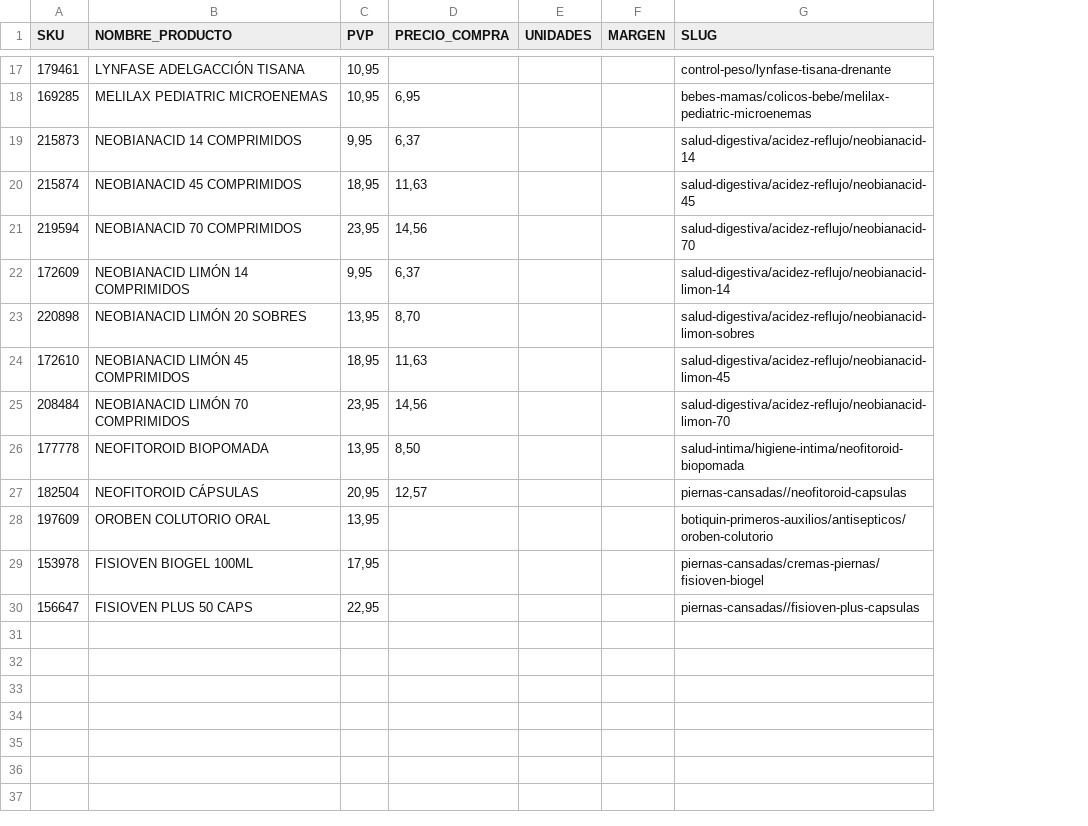
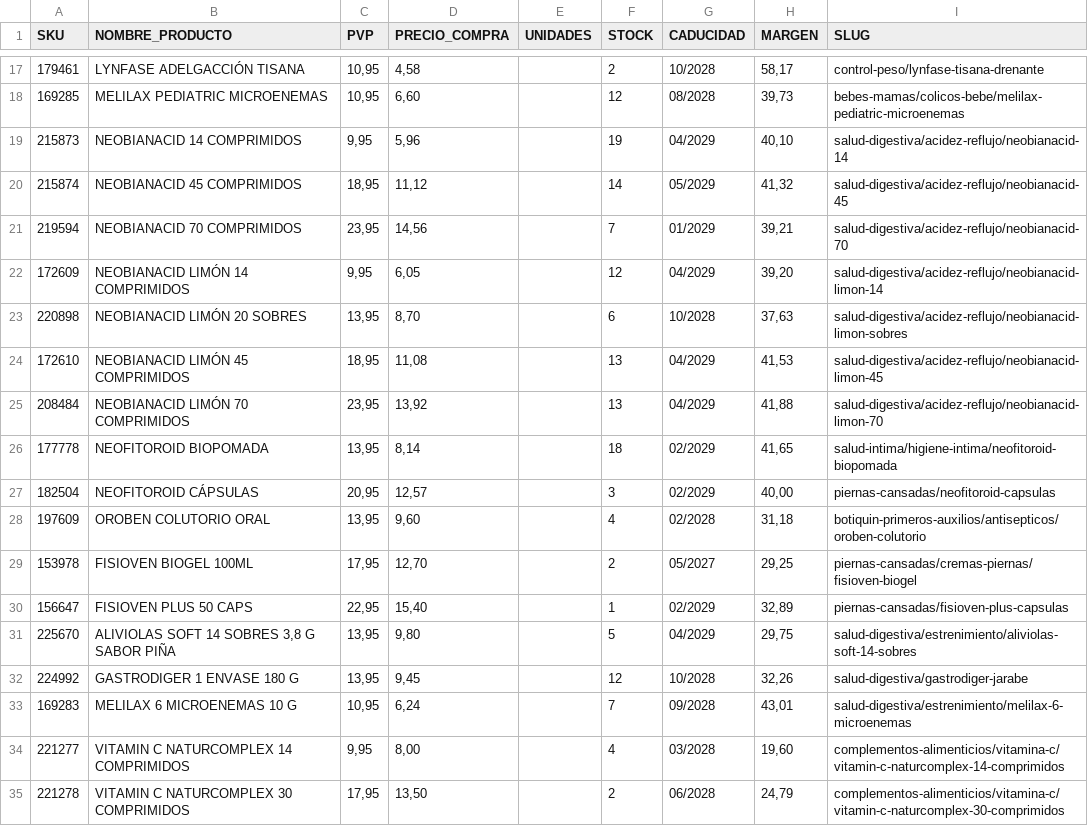
Before and after one commit to javierdligalvan/farmacia-tienda-online, a CSV file: productos_sku_precio.csv, drawn as a sheet; only a part is shown, gaps mark what is left out; addresses are those after the commit; the diff covers the shown part only; the diff names each change by its address in the sheet, - before the commit and + after, or states it on an @@ line.

Commit message:
CSV productos - precios ABOCA completo

```diff
--- a/productos_sku_precio.csv
+++ b/productos_sku_precio.csv
+column F (STOCK), rows 17-30: 2 | 12 | 19 | 14 | 7 | 12 | 6 | 13 | 13 | 18 | 3 | 4 | 2 | 1
+column G (CADUCIDAD), rows 17-30: 10/2028 | 08/2028 | 04/2029 | 05/2029 | 01/2029 | 04/2029 | 10/2028 | 04/2029 | 04/2029 | 02/2029 | 02/2029 | 02/2028 | 05/2027 | 02/2029
-D17 (PRECIO_COMPRA): (empty)
+D17 (PRECIO_COMPRA): 4,58
-H17 (MARGEN): (empty)
+H17 (MARGEN): 58,17
-D18 (PRECIO_COMPRA): 6,95
+D18 (PRECIO_COMPRA): 6,60
-H18 (MARGEN): (empty)
+H18 (MARGEN): 39,73
-D19 (PRECIO_COMPRA): 6,37
+D19 (PRECIO_COMPRA): 5,96
-H19 (MARGEN): (empty)
+H19 (MARGEN): 40,10
-D20 (PRECIO_COMPRA): 11,63
+D20 (PRECIO_COMPRA): 11,12
-H20 (MARGEN): (empty)
+H20 (MARGEN): 41,32
-H21 (MARGEN): (empty)
+H21 (MARGEN): 39,21
-D22 (PRECIO_COMPRA): 6,37
+D22 (PRECIO_COMPRA): 6,05
-H22 (MARGEN): (empty)
+H22 (MARGEN): 39,20
-H23 (MARGEN): (empty)
+H23 (MARGEN): 37,63
-D24 (PRECIO_COMPRA): 11,63
+D24 (PRECIO_COMPRA): 11,08
-H24 (MARGEN): (empty)
+H24 (MARGEN): 41,53
-D25 (PRECIO_COMPRA): 14,56
+D25 (PRECIO_COMPRA): 13,92
-H25 (MARGEN): (empty)
+H25 (MARGEN): 41,88
-D26 (PRECIO_COMPRA): 8,50
+D26 (PRECIO_COMPRA): 8,14
-H26 (MARGEN): (empty)
+H26 (MARGEN): 41,65
-H27 (MARGEN): (empty)
+H27 (MARGEN): 40,00
-I27 (SLUG): piernas-cansadas//neofitoroid-capsulas
+I27 (SLUG): piernas-cansadas/neofitoroid-capsulas
-D28 (PRECIO_COMPRA): (empty)
+D28 (PRECIO_COMPRA): 9,60
-H28 (MARGEN): (empty)
+H28 (MARGEN): 31,18
-D29 (PRECIO_COMPRA): (empty)
+D29 (PRECIO_COMPRA): 12,70
-H29 (MARGEN): (empty)
+H29 (MARGEN): 29,25
-D30 (PRECIO_COMPRA): (empty)
+D30 (PRECIO_COMPRA): 15,40
-H30 (MARGEN): (empty)
+H30 (MARGEN): 32,89
-I30 (SLUG): piernas-cansadas//fisioven-plus-capsulas
+I30 (SLUG): piernas-cansadas/fisioven-plus-capsulas
+row 31: 225670 | ALIVIOLAS SOFT 14 SOBRES 3,8 G SABOR PIÑA | 13,95 | 9,80 |  | 5 | 04/2029 | 29,75 | salud-digestiva/estrenimiento/aliviolas-soft-14-sobres
+row 32: 224992 | GASTRODIGER 1 ENVASE 180 G | 13,95 | 9,45 |  | 12 | 10/2028 | 32,26 | salud-digestiva/gastrodiger-jarabe
+row 33: 169283 | MELILAX 6 MICROENEMAS 10 G | 10,95 | 6,24 |  | 7 | 09/2028 | 43,01 | salud-digestiva/estrenimiento/melilax-6-microenemas
+row 34: 221277 | VITAMIN C NATURCOMPLEX 14 COMPRIMIDOS | 9,95 | 8,00 |  | 4 | 03/2028 | 19,60 | complementos-alimenticios/vitamina-c/vitamin-c-naturcomplex-14-comprimidos
+row 35: 221278 | VITAMIN C NATURCOMPLEX 30 COMPRIMIDOS | 17,95 | 13,50 |  | 2 | 06/2028 | 24,79 | complementos-alimenticios/vitamina-c/vitamin-c-naturcomplex-30-comprimidos
```
Also changed, not shown: 32 edited cells elsewhere in this file.
